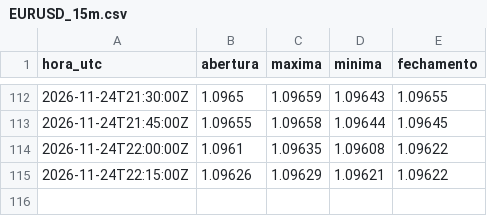
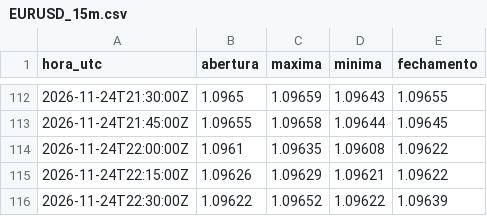
Before and after one commit to Rvichiato/Avalia-o-Trade, a CSV file: dados/tv/EURUSD_15m.csv, drawn as a sheet; only a part is shown, gaps mark what is left out.

```diff
--- a/dados/tv/EURUSD_15m.csv
+++ b/dados/tv/EURUSD_15m.csv
@@ -115 +115,2 @@ hora_utc,abertura,maxima,minima,fechamento
 2026-11-24T22:15:00Z,1.09626,1.09629,1.09621,1.09622
+2026-11-24T22:30:00Z,1.09622,1.09652,1.09622,1.09639
```
Also changed, not shown: dados/tv/USDJPY_15m.csv, 1 other file.
